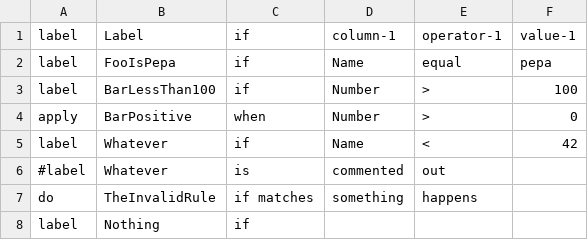
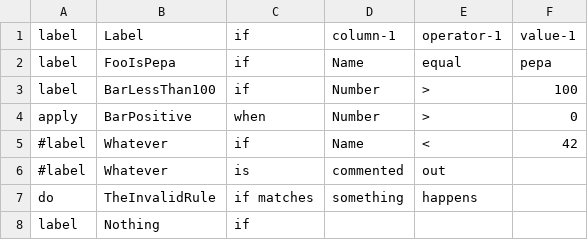
Before and after one commit to martlin2cz/shell-utils, a CSV file: table-labeler/testing-rules.csv, drawn as a sheet.

Commit message:
table labeler: Finall bits: doc, regenerated output

```diff
--- a/table-labeler/testing-rules.csv
+++ b/table-labeler/testing-rules.csv
@@ -4,3 +4,3 @@ label	BarLessThan100	if	Number	>	100
 apply	BarPositive	when	Number	>	0
-label	Whatever	if	Name	<	42
+#label	Whatever	if	Name	<	42
 #label	Whatever	is	commented	out
```
Also changed, not shown: 3 other files.
